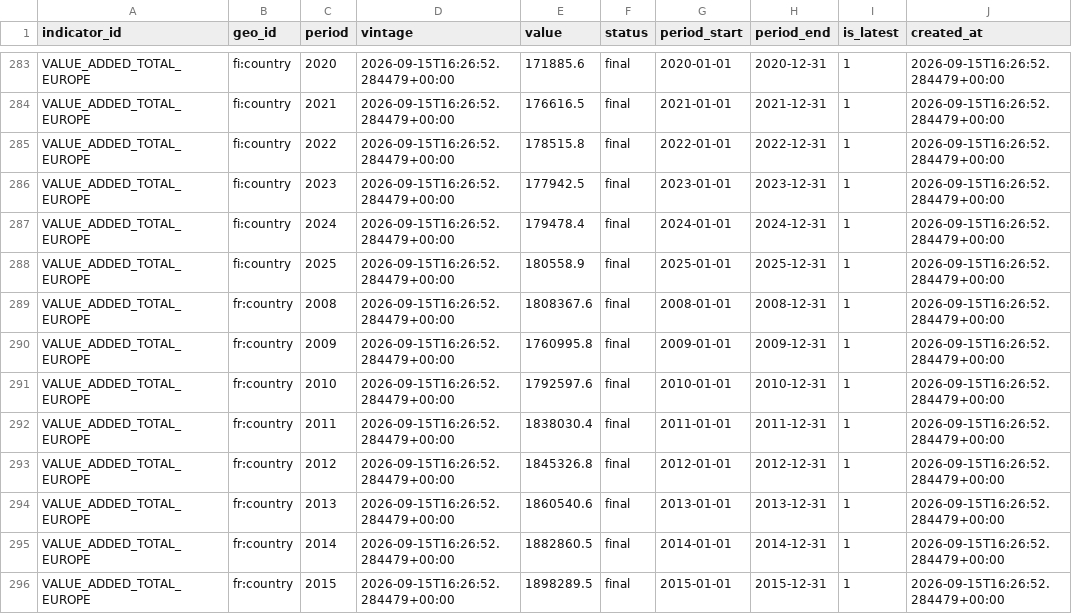
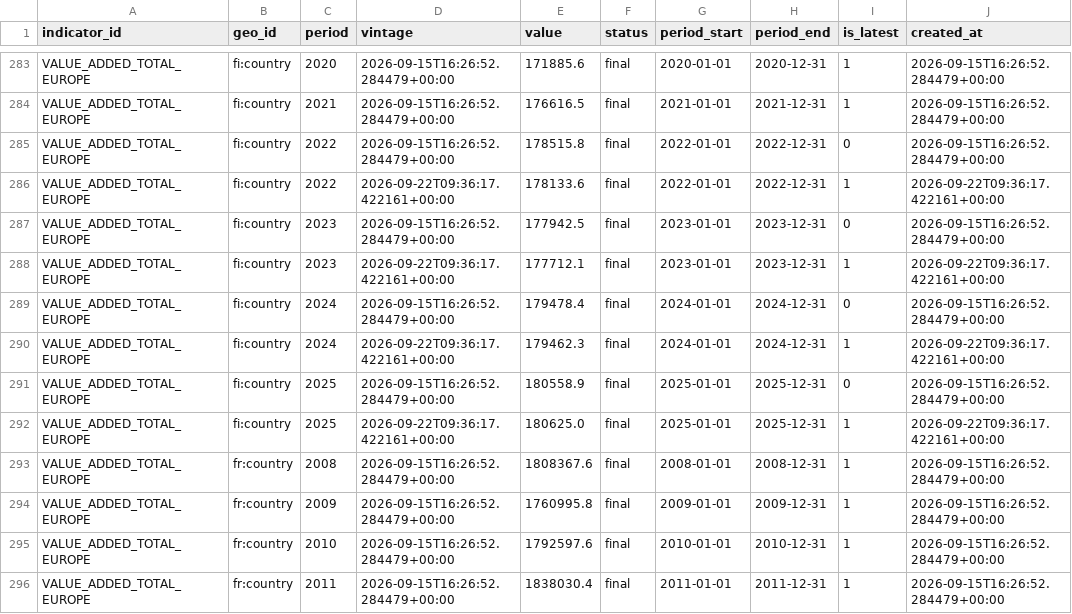
Before and after one commit to mdruszcz/belgian-macro-pipeline, a CSV file: data/international/VALUE_ADDED_TOTAL_EUROPE.csv, drawn as a sheet; only a part is shown, gaps mark what is left out; the shorter side is filled out with more unchanged rows.

```diff
--- a/data/international/VALUE_ADDED_TOTAL_EUROPE.csv
+++ b/data/international/VALUE_ADDED_TOTAL_EUROPE.csv
@@ -284,6 +284,10 @@ VALUE_ADDED_TOTAL_EUROPE,fi:country,2020,2026-09-15T16:26:52.284479+00:00,171885
 VALUE_ADDED_TOTAL_EUROPE,fi:country,2021,2026-09-15T16:26:52.284479+00:00,176616.5,final,2021-01-01,2021-12-31,1,2026-09-15T16:26:52.284479+00:00
-VALUE_ADDED_TOTAL_EUROPE,fi:country,2022,2026-09-15T16:26:52.284479+00:00,178515.8,final,2022-01-01,2022-12-31,1,2026-09-15T16:26:52.284479+00:00
-VALUE_ADDED_TOTAL_EUROPE,fi:country,2023,2026-09-15T16:26:52.284479+00:00,177942.5,final,2023-01-01,2023-12-31,1,2026-09-15T16:26:52.284479+00:00
-VALUE_ADDED_TOTAL_EUROPE,fi:country,2024,2026-09-15T16:26:52.284479+00:00,179478.4,final,2024-01-01,2024-12-31,1,2026-09-15T16:26:52.284479+00:00
-VALUE_ADDED_TOTAL_EUROPE,fi:country,2025,2026-09-15T16:26:52.284479+00:00,180558.9,final,2025-01-01,2025-12-31,1,2026-09-15T16:26:52.284479+00:00
+VALUE_ADDED_TOTAL_EUROPE,fi:country,2022,2026-09-15T16:26:52.284479+00:00,178515.8,final,2022-01-01,2022-12-31,0,2026-09-15T16:26:52.284479+00:00
+VALUE_ADDED_TOTAL_EUROPE,fi:country,2022,2026-09-22T09:36:17.422161+00:00,178133.6,final,2022-01-01,2022-12-31,1,2026-09-22T09:36:17.422161+00:00
+VALUE_ADDED_TOTAL_EUROPE,fi:country,2023,2026-09-15T16:26:52.284479+00:00,177942.5,final,2023-01-01,2023-12-31,0,2026-09-15T16:26:52.284479+00:00
+VALUE_ADDED_TOTAL_EUROPE,fi:country,2023,2026-09-22T09:36:17.422161+00:00,177712.1,final,2023-01-01,2023-12-31,1,2026-09-22T09:36:17.422161+00:00
+VALUE_ADDED_TOTAL_EUROPE,fi:country,2024,2026-09-15T16:26:52.284479+00:00,179478.4,final,2024-01-01,2024-12-31,0,2026-09-15T16:26:52.284479+00:00
+VALUE_ADDED_TOTAL_EUROPE,fi:country,2024,2026-09-22T09:36:17.422161+00:00,179462.3,final,2024-01-01,2024-12-31,1,2026-09-22T09:36:17.422161+00:00
+VALUE_ADDED_TOTAL_EUROPE,fi:country,2025,2026-09-15T16:26:52.284479+00:00,180558.9,final,2025-01-01,2025-12-31,0,2026-09-15T16:26:52.284479+00:00
+VALUE_ADDED_TOTAL_EUROPE,fi:country,2025,2026-09-22T09:36:17.422161+00:00,180625.0,final,2025-01-01,2025-12-31,1,2026-09-22T09:36:17.422161+00:00
 VALUE_ADDED_TOTAL_EUROPE,fr:country,2008,2026-09-15T16:26:52.284479+00:00,1808367.6,final,2008-01-01,2008-12-31,1,2026-09-15T16:26:52.284479+00:00
```
Also changed, not shown: data/belgian_forecasts.csv, data/belgian_macro_export.csv, 10 other files.
